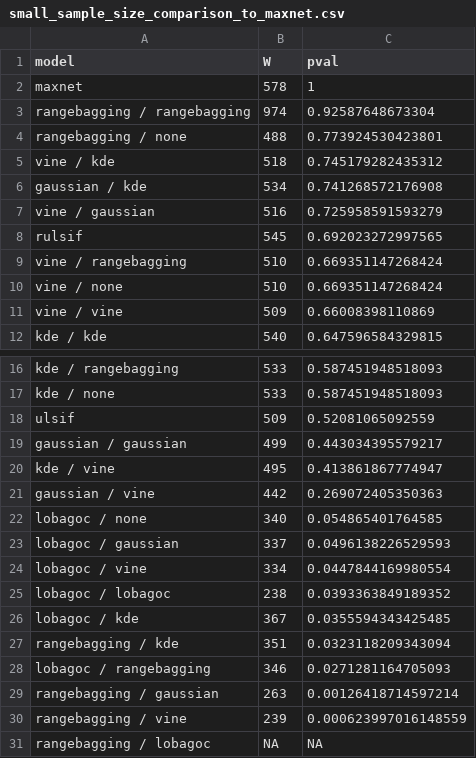
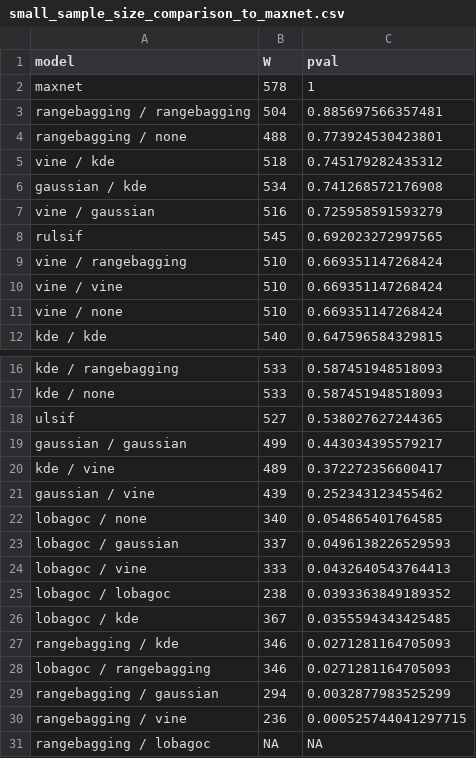
Before and after one commit to bmaitner/small_sample_size_sdms, a CSV file: tables/small_sample_size_comparison_to_maxnet.csv, drawn as a sheet; only a part is shown, gaps mark what is left out.

```diff
--- a/tables/small_sample_size_comparison_to_maxnet.csv
+++ b/tables/small_sample_size_comparison_to_maxnet.csv
@@ -2,3 +2,3 @@
 "maxnet",578,1
-"rangebagging / rangebagging",974,0.92587648673304
+"rangebagging / rangebagging",504,0.885697566357481
 "rangebagging / none",488,0.773924530423801
@@ -9,4 +9,4 @@
 "vine / rangebagging",510,0.669351147268424
+"vine / vine",510,0.669351147268424
 "vine / none",510,0.669351147268424
-"vine / vine",509,0.66008398110869
 "kde / kde",540,0.647596584329815
@@ -17,15 +17,15 @@
 "kde / none",533,0.587451948518093
-"ulsif",509,0.52081065092559
+"ulsif",527,0.538027627244365
 "gaussian / gaussian",499,0.443034395579217
-"kde / vine",495,0.413861867774947
-"gaussian / vine",442,0.269072405350363
+"kde / vine",489,0.372272356600417
+"gaussian / vine",439,0.252343123455462
 "lobagoc / none",340,0.054865401764585
 "lobagoc / gaussian",337,0.0496138226529593
-"lobagoc / vine",334,0.0447844169980554
+"lobagoc / vine",333,0.0432640543764413
 "lobagoc / lobagoc",238,0.0393363849189352
 "lobagoc / kde",367,0.0355594343425485
-"rangebagging / kde",351,0.0323118209343094
+"rangebagging / kde",346,0.0271281164705093
 "lobagoc / rangebagging",346,0.0271281164705093
-"rangebagging / gaussian",263,0.00126418714597214
-"rangebagging / vine",239,0.000623997016148559
+"rangebagging / gaussian",294,0.0032877983525299
+"rangebagging / vine",236,0.000525744041297715
 "rangebagging / lobagoc",NA,NA
```
Also changed, not shown: 4 other files.
